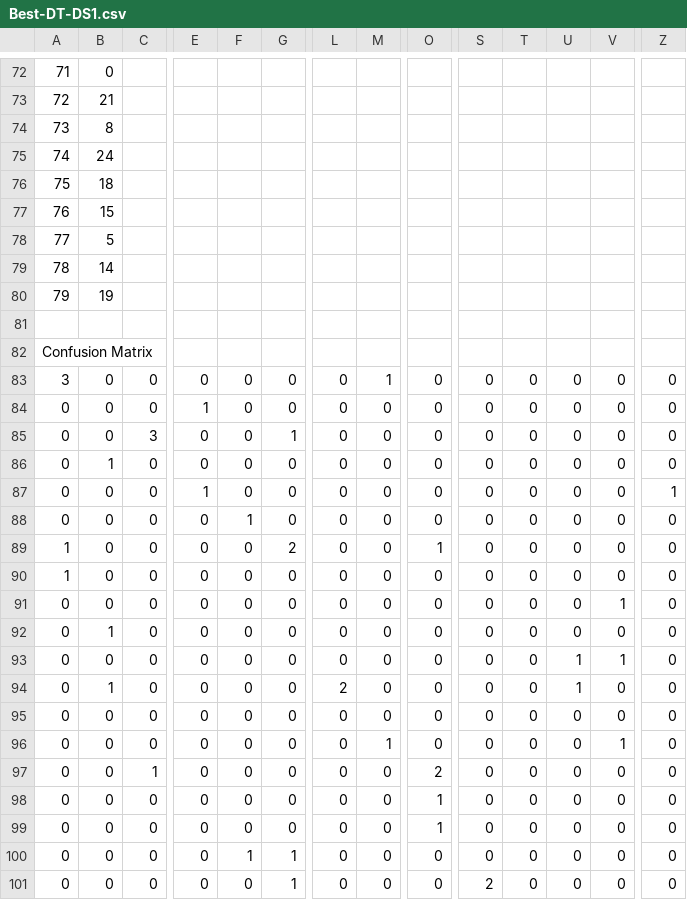
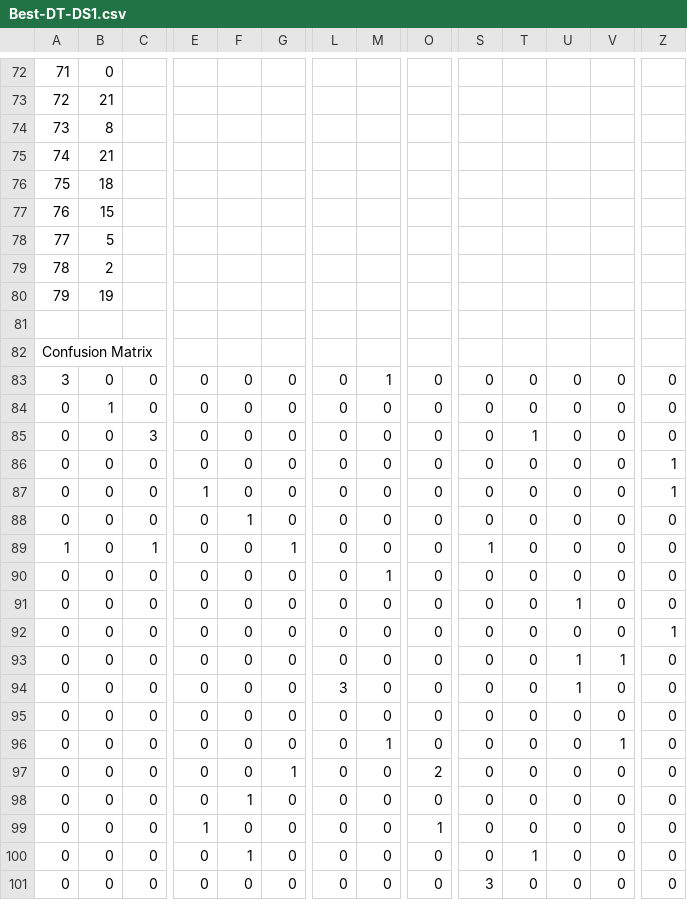
Before and after one commit to Andynism/COMP472-A1, a CSV file: output/Best-DT-DS1.csv, drawn as a sheet; only a part is shown, gaps mark what is left out; the diff covers the shown part only; the diff names each change by its address in the sheet, - before the commit and + after, or states it on an @@ line.

Commit message:
Updated best-dt csv files

```diff
--- a/output/Best-DT-DS1.csv
+++ b/output/Best-DT-DS1.csv
-B75: 24
+B75: 21
-B79: 14
+B79: 2
-B84: 0
+B84: 1
-E84: 1
+E84: 0
-G85: 1
+G85: 0
-T85: 0
+T85: 1
-B86: 1
+B86: 0
-Z86: 0
+Z86: 1
-C89: 0
+C89: 1
-G89: 2
+G89: 1
-O89: 1
+O89: 0
-S89: 0
+S89: 1
-A90: 1
+A90: 0
-M90: 0
+M90: 1
-U91: 0
+U91: 1
-V91: 1
+V91: 0
-B92: 1
+B92: 0
-Z92: 0
+Z92: 1
-B94: 1
+B94: 0
-L94: 2
+L94: 3
-C97: 1
+C97: 0
-G97: 0
+G97: 1
-F98: 0
+F98: 1
-O98: 1
+O98: 0
-E99: 0
+E99: 1
-G100:G101: 1
+G100:G101: 0
-T100: 0
+T100: 1
-S101: 2
+S101: 3
```
Also changed, not shown: 72 edited cells elsewhere in this file, output/Best-DT-DS2.csv.
